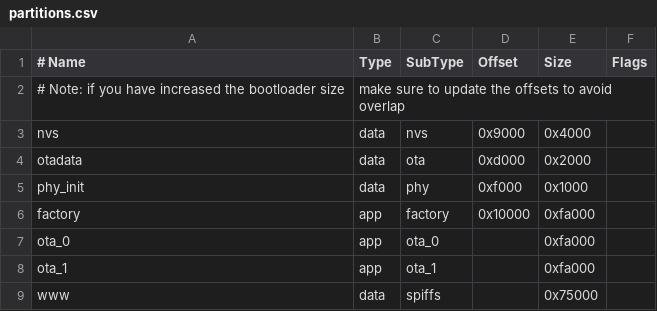
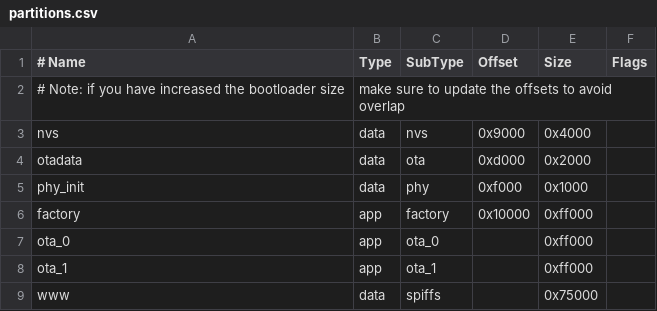
Before and after one commit to defcronyke/epaper-idf, a CSV file: partitions.csv, drawn as a sheet.

```diff
--- a/partitions.csv
+++ b/partitions.csv
@@ -5,5 +5,5 @@ otadata,  data, ota,      0xd000,   0x2000,
 phy_init, data, phy,      0xf000,   0x1000,
-factory,  app,  factory,  0x10000,  0xfa000,
-ota_0,    app,  ota_0,    ,         0xfa000,
-ota_1,    app,  ota_1,    ,         0xfa000,
+factory,  app,  factory,  0x10000,  0xff000,
+ota_0,    app,  ota_0,    ,         0xff000,
+ota_1,    app,  ota_1,    ,         0xff000,
 www,      data, spiffs,   ,         0x75000,
```
Also changed, not shown: 5 other files.
